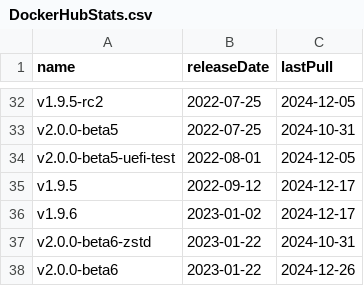
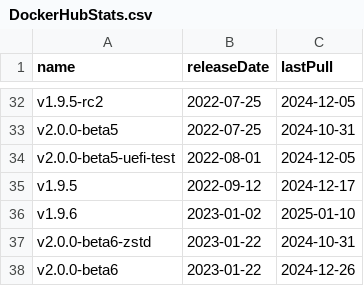
Before and after one commit to burmilla/os-stats, a CSV file: DockerHubStats.csv, drawn as a sheet; only a part is shown, gaps mark what is left out.

```diff
--- a/DockerHubStats.csv
+++ b/DockerHubStats.csv
@@ -35,3 +35,3 @@
 "v1.9.5","2022-09-12","2024-12-17"
-"v1.9.6","2023-01-02","2024-12-17"
+"v1.9.6","2023-01-02","2025-01-10"
 "v2.0.0-beta6-zstd","2023-01-22","2024-10-31"
```
Also changed, not shown: RancherOS_DockerHubStats.csv, RancherOS_GitHubStats.csv, 1 other file.
